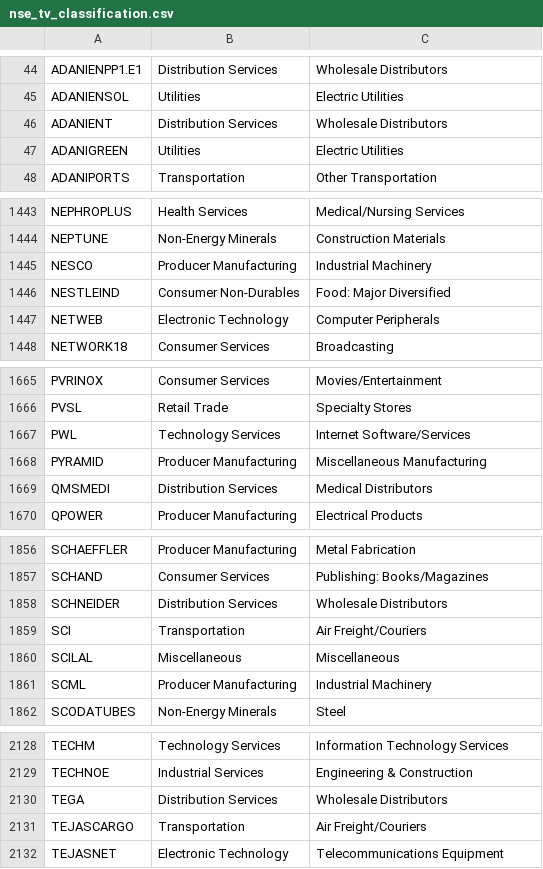
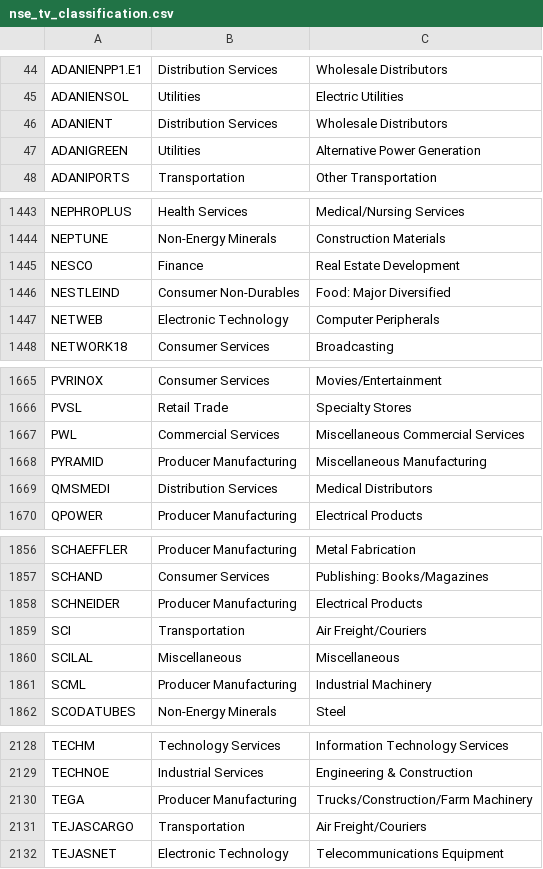
Before and after one commit to Pareshking/Paresh, a CSV file: data/nse_tv_classification.csv, drawn as a sheet; only a part is shown, gaps mark what is left out; the diff covers the shown part only.

```diff
--- a/data/nse_tv_classification.csv
+++ b/data/nse_tv_classification.csv
@@ -46,3 +46,3 @@ ADANIENSOL,Utilities,Electric Utilities
 ADANIENT,Distribution Services,Wholesale Distributors
-ADANIGREEN,Utilities,Electric Utilities
+ADANIGREEN,Utilities,Alternative Power Generation
 ADANIPORTS,Transportation,Other Transportation
@@ -1444,3 +1444,3 @@ NEPHROPLUS,Health Services,Medical/Nursing Services
 NEPTUNE,Non-Energy Minerals,Construction Materials
-NESCO,Producer Manufacturing,Industrial Machinery
+NESCO,Finance,Real Estate Development
 NESTLEIND,Consumer Non-Durables,Food: Major Diversified
@@ -1666,3 +1666,3 @@ PVRINOX,Consumer Services,Movies/Entertainment
 PVSL,Retail Trade,Specialty Stores
-PWL,Technology Services,Internet Software/Services
+PWL,Commercial Services,Miscellaneous Commercial Services
 PYRAMID,Producer Manufacturing,Miscellaneous Manufacturing
@@ -1857,3 +1857,3 @@ SCHAEFFLER,Producer Manufacturing,Metal Fabrication
 SCHAND,Consumer Services,Publishing: Books/Magazines
-SCHNEIDER,Distribution Services,Wholesale Distributors
+SCHNEIDER,Producer Manufacturing,Electrical Products
 SCI,Transportation,Air Freight/Couriers
@@ -2129,3 +2129,3 @@ TECHM,Technology Services,Information Technology Services
 TECHNOE,Industrial Services,Engineering & Construction
-TEGA,Distribution Services,Wholesale Distributors
+TEGA,Producer Manufacturing,Trucks/Construction/Farm Machinery
 TEJASCARGO,Transportation,Air Freight/Couriers
```
Also changed, not shown: 27 edited cells elsewhere in this file, data/indices/ind_nanocap_list.csv, 4 other files.
